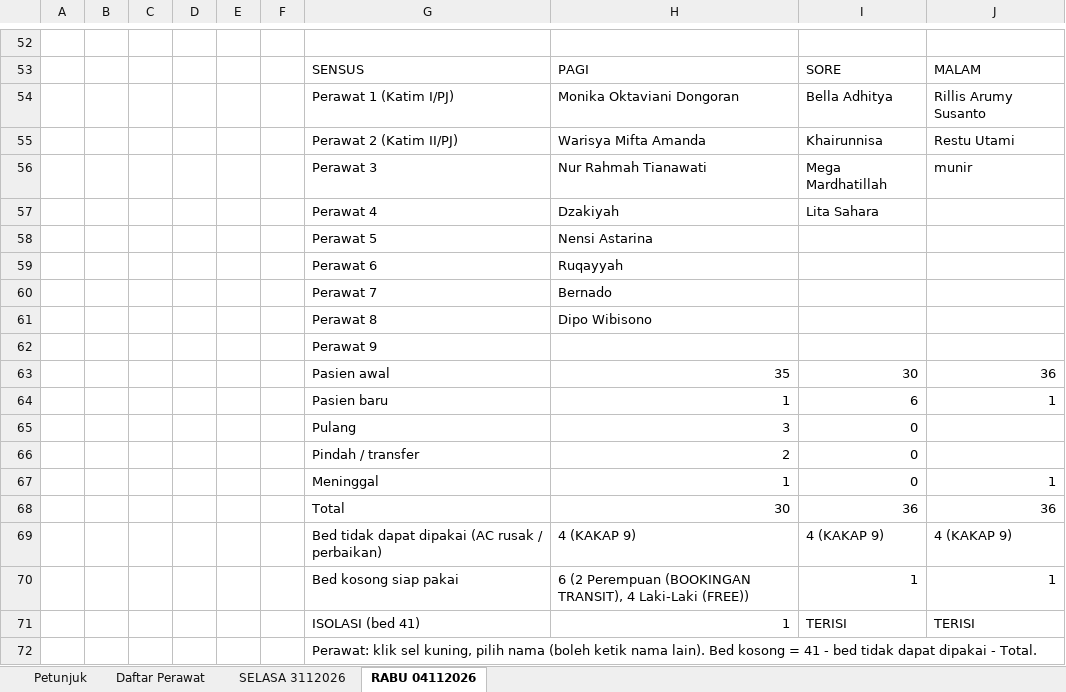
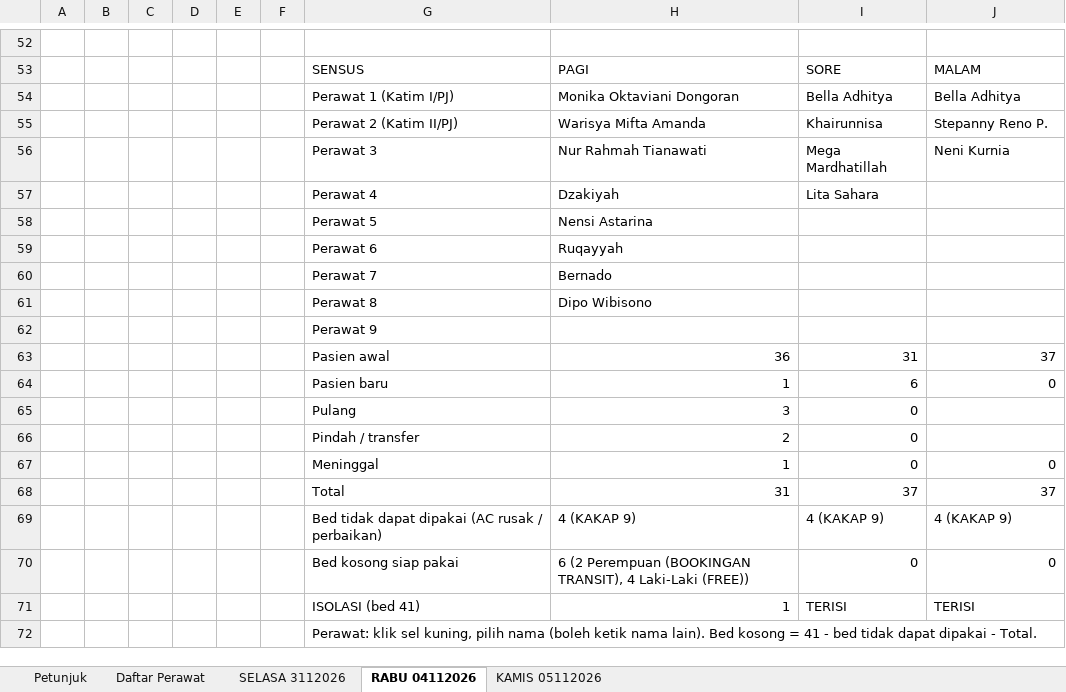
Before and after one commit to yadhie28/dashboard-ruang-kakap, an Excel workbook: kakap_data.xlsx, sheet RABU 04112026, drawn as a sheet; only a part is shown, gaps mark what is left out; values as stored, in another font and other column widths than the file's, no cell formats; charts and pictures and conditional formats and table styles not drawn; removed rows and columns are numbered as before the commit, all else as after; the diff covers the shown part only; the diff names each change by its address in the sheet, - before the commit and + after, or states it on an @@ line.

```diff
--- a/kakap_data.xlsx (sheet RABU 04112026)
+++ b/kakap_data.xlsx (sheet RABU 04112026)
+sheet tab: KAMIS 05112026
-J54: Rillis Arumy Susanto
+J54: Bella Adhitya
-J55: Restu Utami
+J55: Stepanny Reno P.
-J56: munir
+J56: Neni Kurnia
-row 63:  |  |  |  |  |  | Pasien awal | 35 | 30 | 36
+row 63:  |  |  |  |  |  | Pasien awal | 36 | 31 | 37
-J64: 1
+J64: 0
-J67: 1
+J67: 0
-row 68:  |  |  |  |  |  | Total | 30 | 36 | 36
+row 68:  |  |  |  |  |  | Total | 31 | 37 | 37
-I70: 1
+I70: 0
-J70: 1
+J70: 0
```
Also changed, not shown: 59 edited cells and merged cells elsewhere in this sheet, sheet SELASA 3112026, cell formats, charts or pictures, 2 other files.
